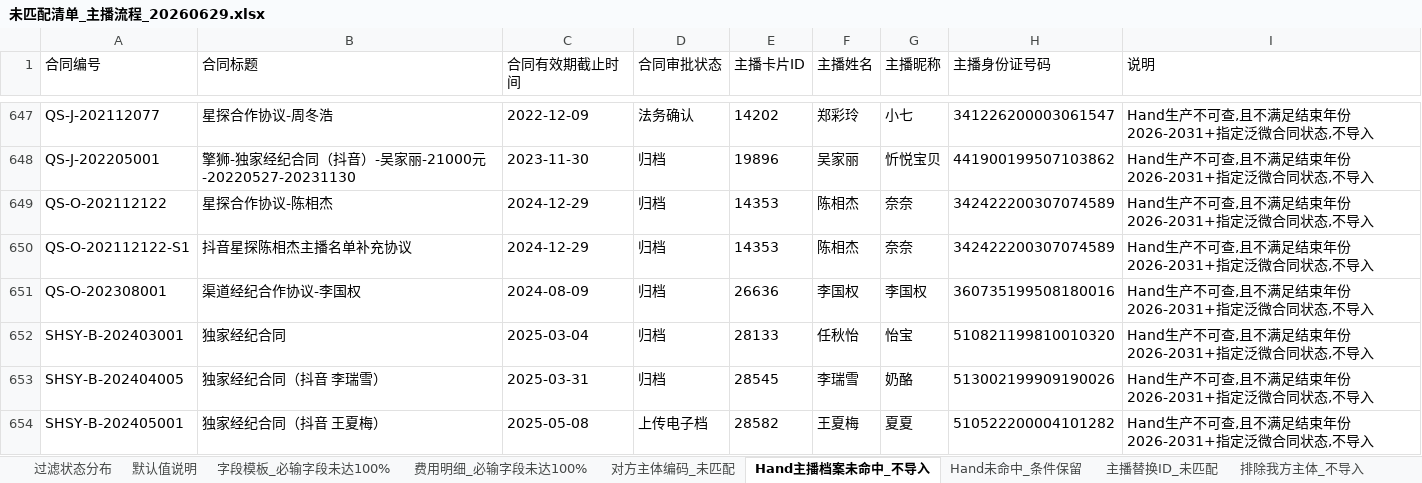
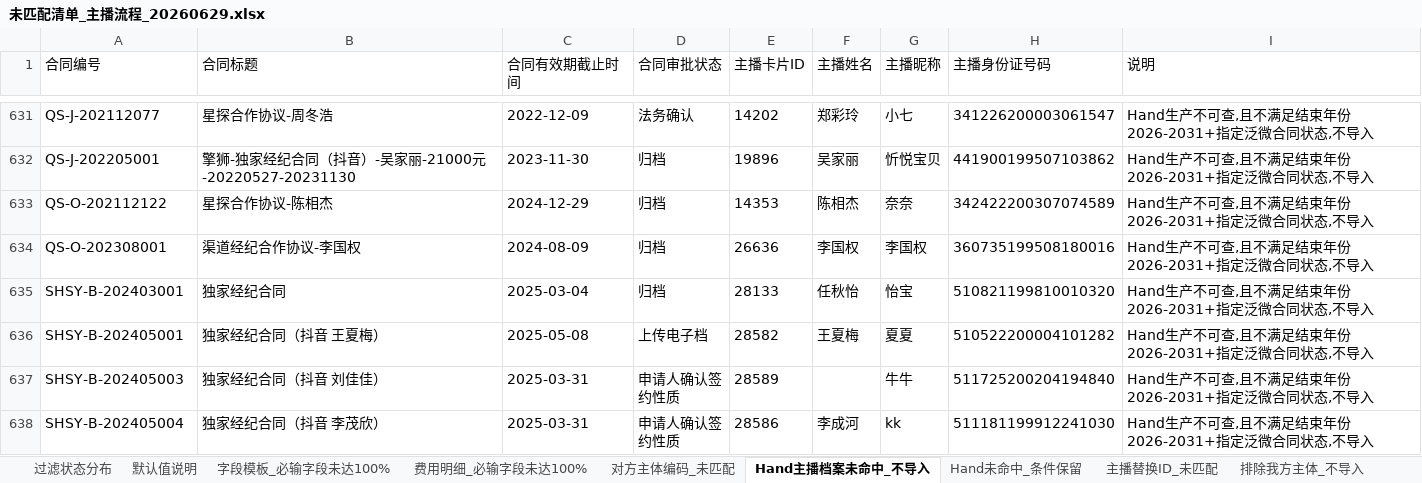
Before and after one commit to AlinaXiong/hero-digital-etl, an Excel workbook: output/contract_anchor_db/未匹配清单_主播流程_20260629.xlsx, sheet Hand主播档案未命中_不导入, drawn as a sheet; only a part is shown, gaps mark what is left out; the shorter side is filled out with more unchanged rows; values as stored, in another font and other column widths than the file's, no borders; the diff covers the shown part only; the diff names each change by its address in the sheet, - before the commit and + after, or states it on an @@ line.

```diff
--- a/output/contract_anchor_db/未匹配清单_主播流程_20260629.xlsx (sheet Hand主播档案未命中_不导入)
+++ b/output/contract_anchor_db/未匹配清单_主播流程_20260629.xlsx (sheet Hand主播档案未命中_不导入)
-row 650: QS-O-202112122-S1 | 抖音星探陈相杰主播名单补充协议 | 2024-12-29 | 归档 | 14353 | 陈相杰 | 奈奈 | 342422200307074589 | Hand生产不可查,且不满足结束年份2026-2031+指定泛微合同状态,不导入
-row 653: SHSY-B-202404005 | 独家经纪合同（抖音 李瑞雪） | 2025-03-31 | 归档 | 28545 | 李瑞雪 | 奶酪 | 513002199909190026 | Hand生产不可查,且不满足结束年份2026-2031+指定泛微合同状态,不导入
```
Also changed, not shown: 29 removed rows elsewhere in this sheet, sheet 合同附件下载清单, sheet 申请人在职替换核对, sheet 对方主体编码_未匹配, sheet Hand未命中_条件保留, sheet 主播替换ID_未匹配, sheet 排除指定合同_不导入, 3 more sheets, other sheet tabs, output/contract_anchor_db/Hand主播档案仍未命中_替换后_20260629.xlsx, output/contract_anchor_db/主播流程合同附件下载清单_20260629.xlsx, 3 other files.
